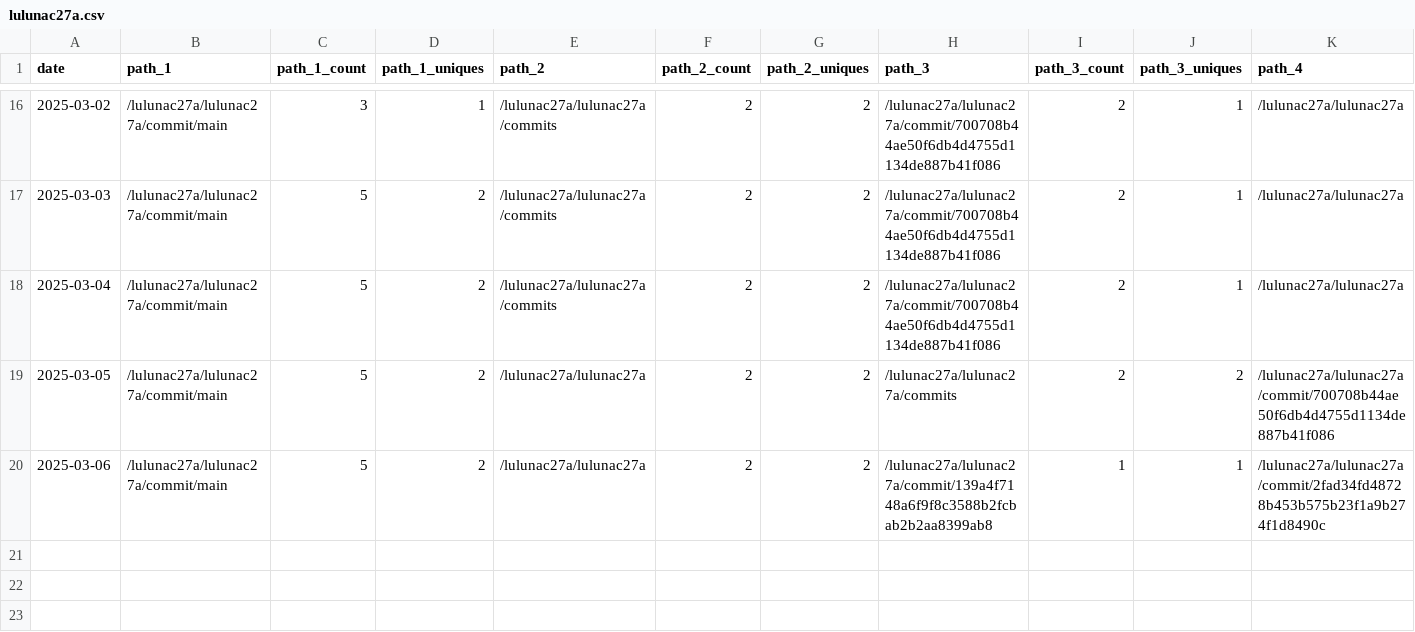
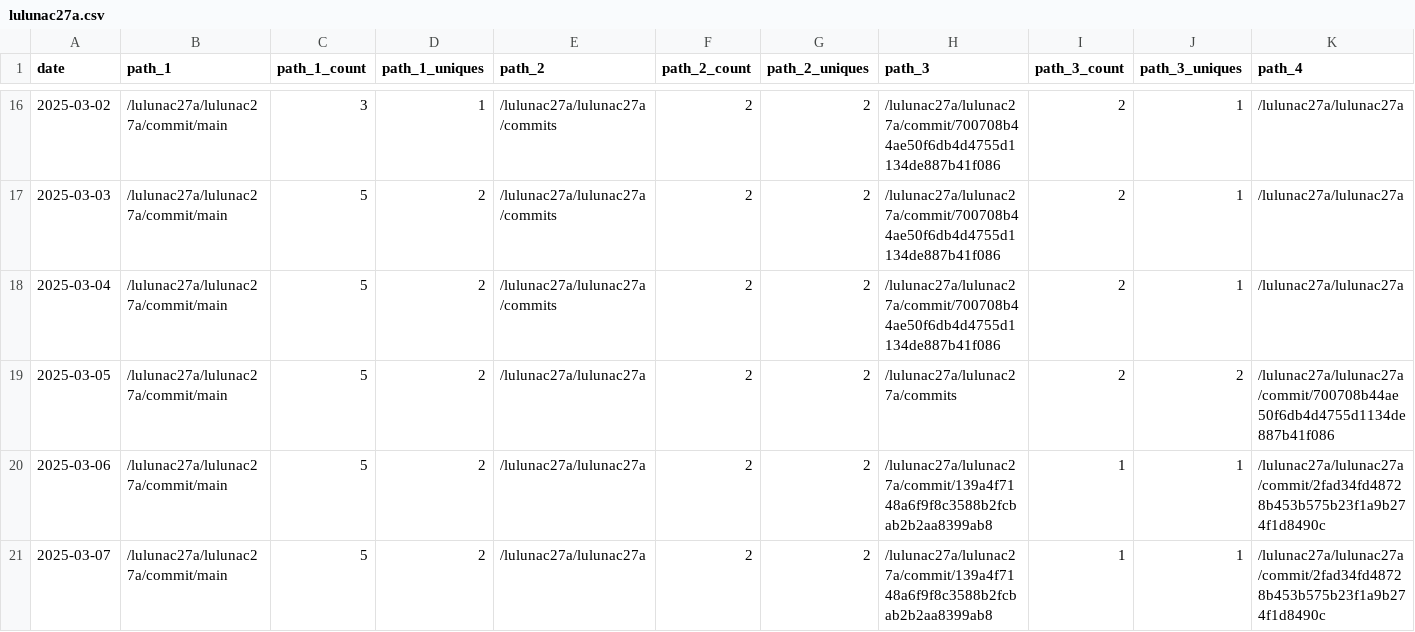
Before and after one commit to lulunac27a/github-repo-traffic-stats, a CSV file: data/github_paths/lulunac27a.csv, drawn as a sheet; only a part is shown, gaps mark what is left out; rows hold the shown columns only; the diff names each change by its address in the sheet, - before the commit and + after, or states it on an @@ line.

```diff
--- a/data/github_paths/lulunac27a.csv
+++ b/data/github_paths/lulunac27a.csv
+row 21: 2025-03-07 | /lulunac27a/lulunac27a/commit/main | 5 | 2 | /lulunac27a/lulunac27a | 2 | 2 | /lulunac27a/lulunac27a/commit/139a4f7148a6f9f8c3588b2fcbab2b2aa8399ab8 | 1 | 1 | /lulunac27a/lulunac27a/commit/2fad34fd48728b453b575b23f1a9b274f1d8490c
```
Also changed, not shown: data/github_paths/dice-game-with-various-multipliers.csv, data/github_paths/endless-task-list-adventure.csv, 38 other files.
